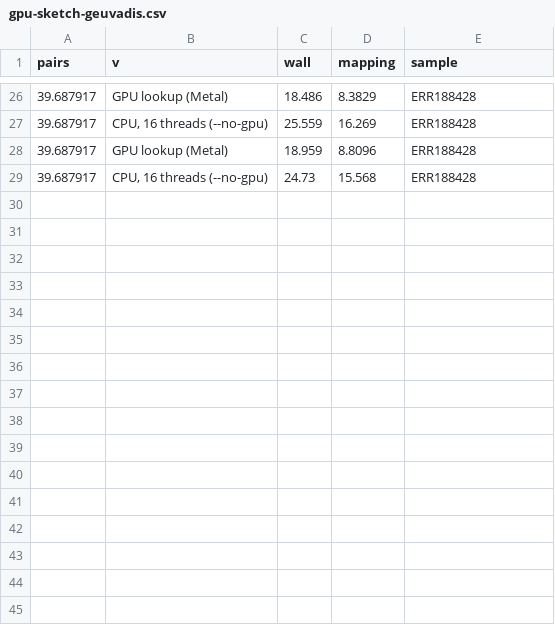
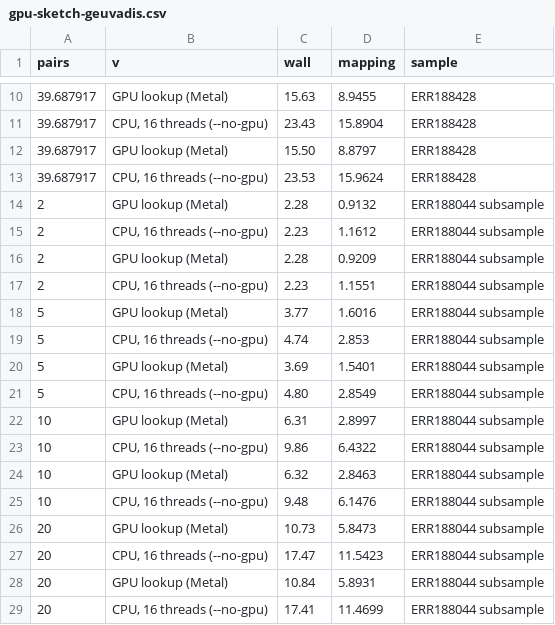
Before and after one commit to COMBINE-lab/salmon, a CSV file: docs/benchmarks/gpu-sketch-geuvadis/gpu-sketch-geuvadis.csv, drawn as a sheet; only a part is shown, gaps mark what is left out; the diff covers the shown part only.

```diff
--- a/docs/benchmarks/gpu-sketch-geuvadis/gpu-sketch-geuvadis.csv
+++ b/docs/benchmarks/gpu-sketch-geuvadis/gpu-sketch-geuvadis.csv
@@ -26,4 +10,20 @@
-39.687917,"GPU lookup (Metal)",18.486,8.3829,"ERR188428"
-39.687917,"CPU, 16 threads (--no-gpu)",25.559,16.269,"ERR188428"
-39.687917,"GPU lookup (Metal)",18.959,8.8096,"ERR188428"
-39.687917,"CPU, 16 threads (--no-gpu)",24.73,15.568,"ERR188428"
+39.687917,"GPU lookup (Metal)",15.63,8.9455,"ERR188428"
+39.687917,"CPU, 16 threads (--no-gpu)",23.43,15.8904,"ERR188428"
+39.687917,"GPU lookup (Metal)",15.50,8.8797,"ERR188428"
+39.687917,"CPU, 16 threads (--no-gpu)",23.53,15.9624,"ERR188428"
+2,"GPU lookup (Metal)",2.28,0.9132,"ERR188044 subsample"
+2,"CPU, 16 threads (--no-gpu)",2.23,1.1612,"ERR188044 subsample"
+2,"GPU lookup (Metal)",2.28,0.9209,"ERR188044 subsample"
+2,"CPU, 16 threads (--no-gpu)",2.23,1.1551,"ERR188044 subsample"
+5,"GPU lookup (Metal)",3.77,1.6016,"ERR188044 subsample"
+5,"CPU, 16 threads (--no-gpu)",4.74,2.853,"ERR188044 subsample"
+5,"GPU lookup (Metal)",3.69,1.5401,"ERR188044 subsample"
+5,"CPU, 16 threads (--no-gpu)",4.80,2.8549,"ERR188044 subsample"
+10,"GPU lookup (Metal)",6.31,2.8997,"ERR188044 subsample"
+10,"CPU, 16 threads (--no-gpu)",9.86,6.4322,"ERR188044 subsample"
+10,"GPU lookup (Metal)",6.32,2.8463,"ERR188044 subsample"
+10,"CPU, 16 threads (--no-gpu)",9.48,6.1476,"ERR188044 subsample"
+20,"GPU lookup (Metal)",10.73,5.8473,"ERR188044 subsample"
+20,"CPU, 16 threads (--no-gpu)",17.47,11.5423,"ERR188044 subsample"
+20,"GPU lookup (Metal)",10.84,5.8931,"ERR188044 subsample"
+20,"CPU, 16 threads (--no-gpu)",17.41,11.4699,"ERR188044 subsample"
```
Also changed, not shown: 16 removed rows and 16 edited cells elsewhere in this file, 3 other files.
